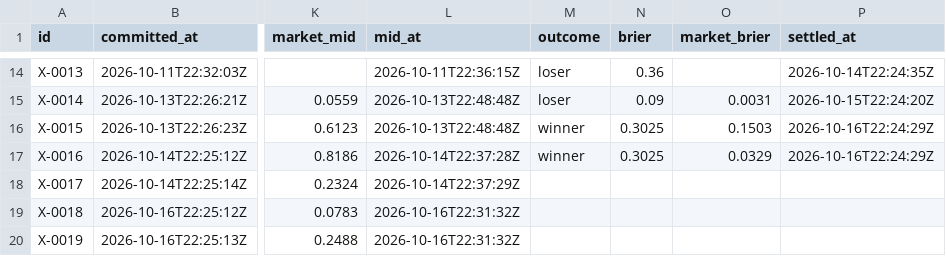
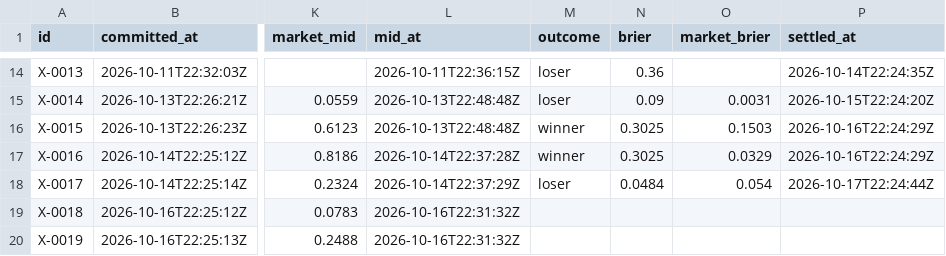
Before and after one commit to triton-xxix/proteus-lab, a CSV file: exchange/BOOK.csv, drawn as a sheet; only a part is shown, gaps mark what is left out; the diff covers the shown part only; the diff names each change by its address in the sheet, - before the commit and + after, or states it on an @@ line.

```diff
--- a/exchange/BOOK.csv
+++ b/exchange/BOOK.csv
-M18 (outcome): (empty)
+M18 (outcome): loser
-N18 (brier): (empty)
+N18 (brier): 0.0484
-O18 (market_brier): (empty)
+O18 (market_brier): 0.054
-P18 (settled_at): (empty)
+P18 (settled_at): 2026-10-17T22:24:44Z
```
Also changed, not shown: 2 added rows elsewhere in this file, grinder/LEDGER.csv, grinder/PATHS.csv, 13 other files.
